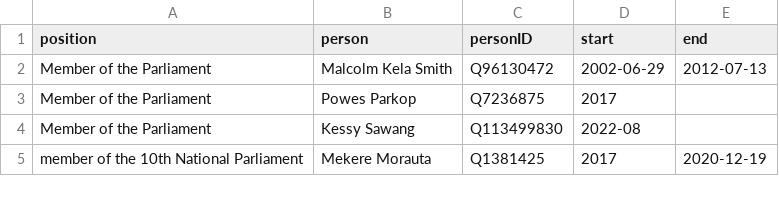
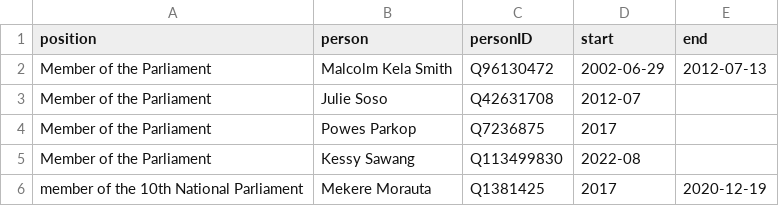
Before and after one commit to every-politician-scrapers/papua-new-guinea, a CSV file: html/legislators.csv, drawn as a sheet; only a part is shown.

```diff
--- a/html/legislators.csv
+++ b/html/legislators.csv
@@ -2,2 +2,3 @@ position,person,personID,start,end
 Member of the Parliament,Malcolm Kela Smith,Q96130472,2002-06-29,2012-07-13
+Member of the Parliament,Julie Soso,Q42631708,2012-07,
 Member of the Parliament,Powes Parkop,Q7236875,2017,
```
Also changed, not shown: html/bio.csv, html/successors.csv, 1 other file.
